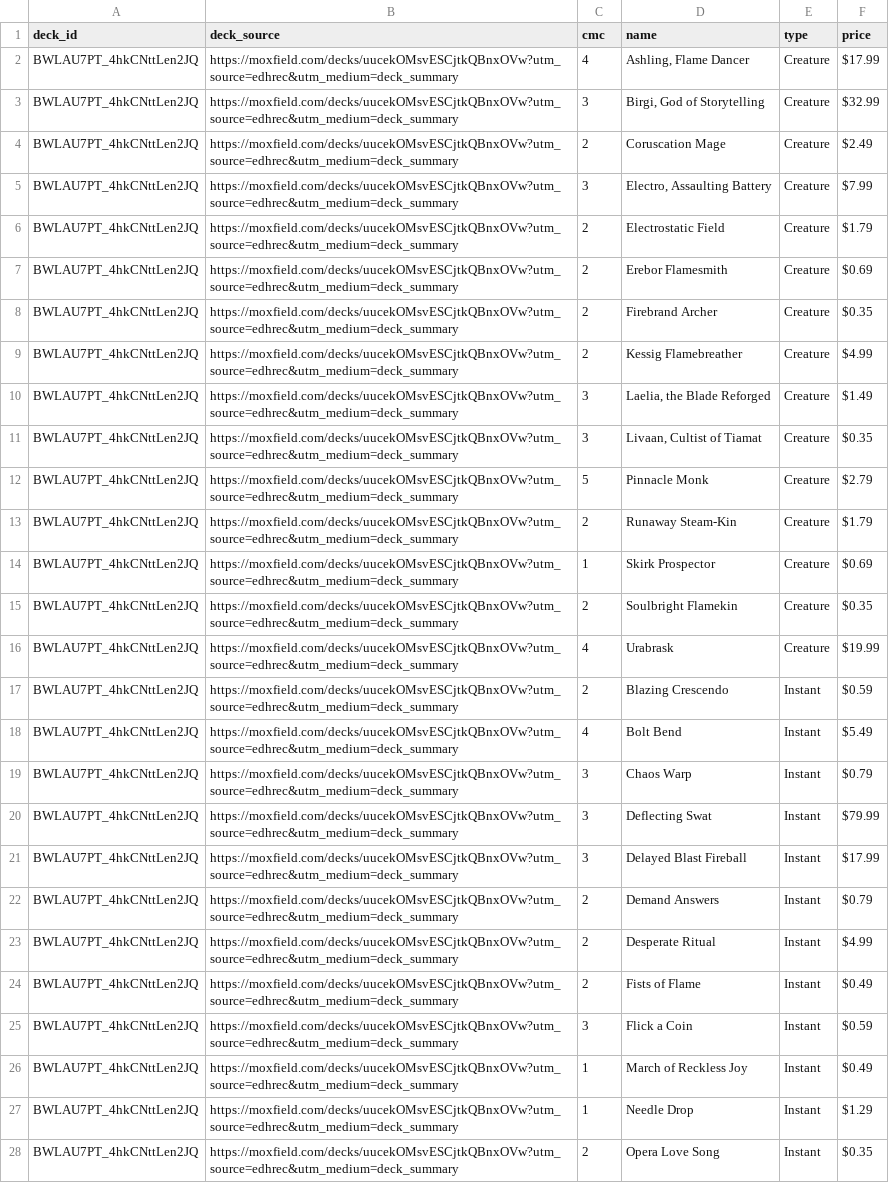
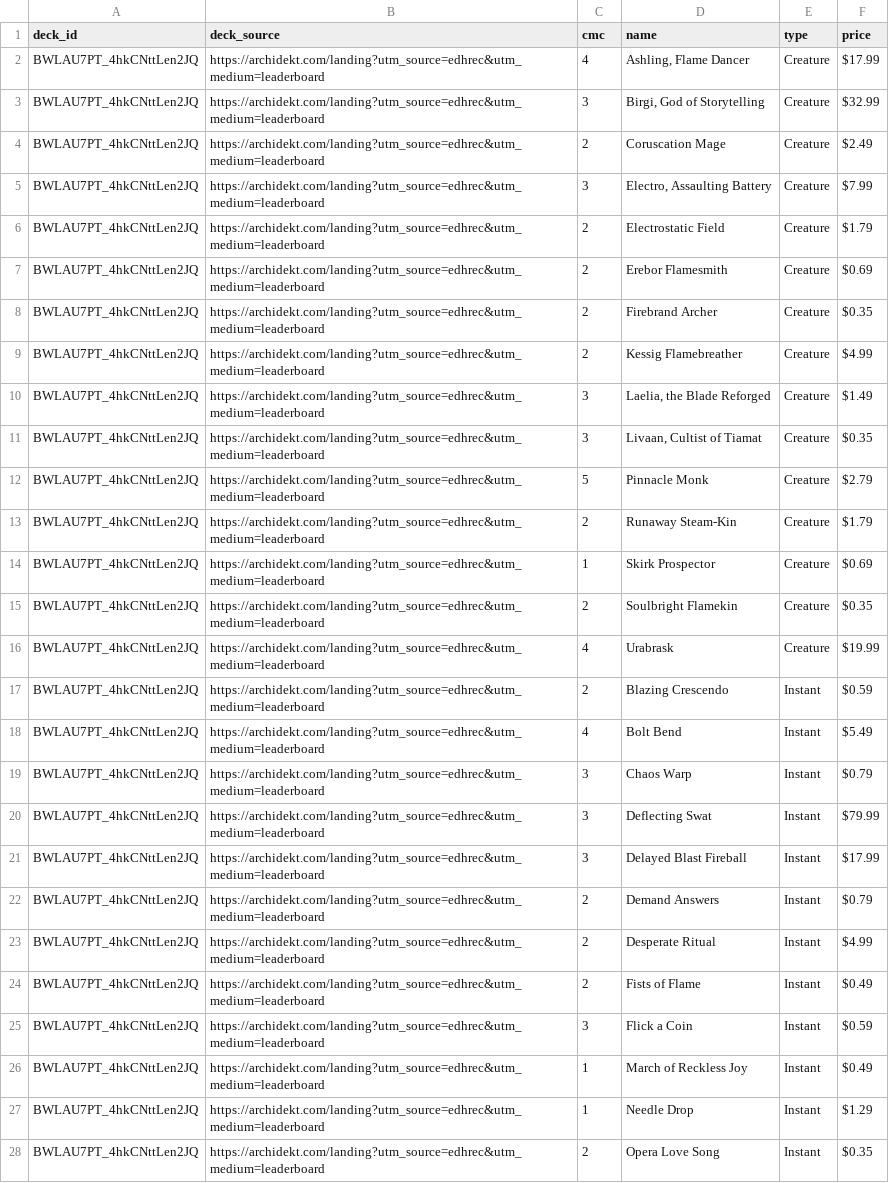
Before and after one commit to wojo1286/edhrec-scraper, a CSV file: decklists_html/BWLAU7PT_4hkCNttLen2JQ.csv, drawn as a sheet; only a part is shown; the diff covers the shown part only; the diff names each change by its address in the sheet, - before the commit and + after, or states it on an @@ line.

```diff
--- a/decklists_html/BWLAU7PT_4hkCNttLen2JQ.csv
+++ b/decklists_html/BWLAU7PT_4hkCNttLen2JQ.csv
-B2:B28 (deck_source): https://moxfield.com/decks/uucekOMsvESCjtkQBnxOVw?utm_source=edhrec&utm_medium=deck_summary
+B2:B28 (deck_source): https://archidekt.com/landing?utm_source=edhrec&utm_medium=leaderboard
```
Also changed, not shown: 50 edited cells elsewhere in this file, decklists_html/0AJVqIvKmDKVloF4sdZrpg.csv, decklists_html/1NkeaKew4nrZfPu1bGMzuQ.csv, 13 other files.
